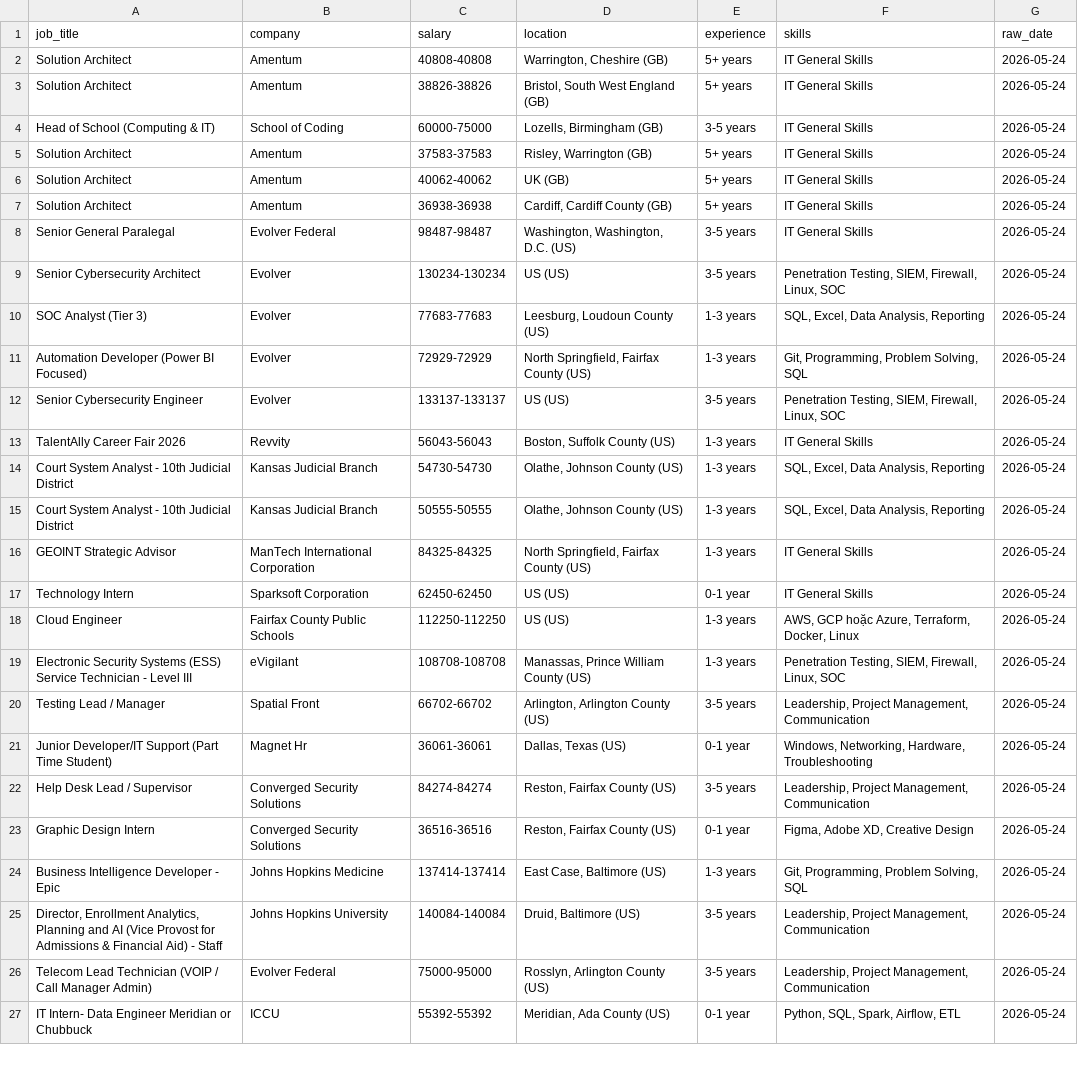
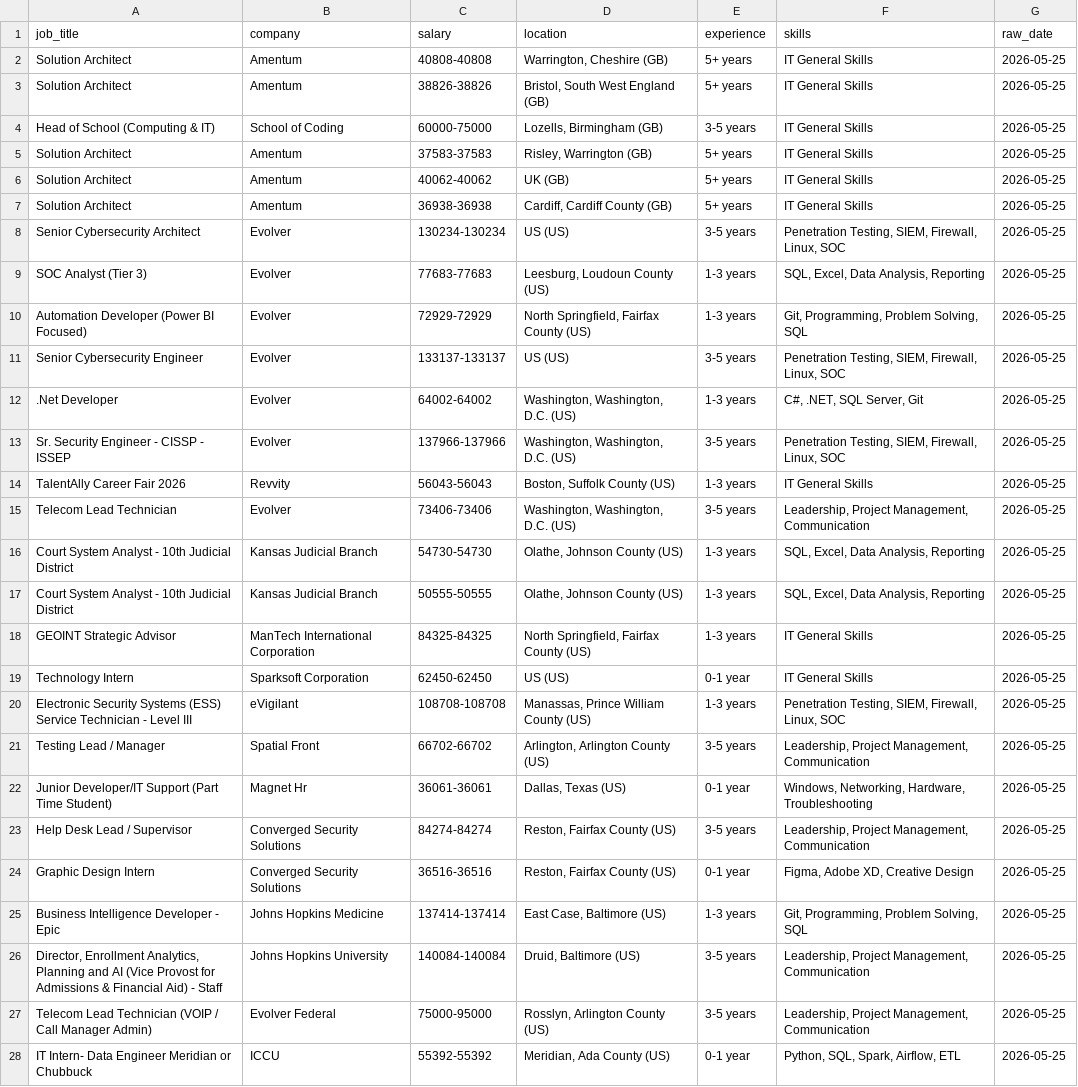
Before and after one commit to kots2915-crypto/IT-Career-Scraper, a CSV file: data/daily_job.csv, drawn as a sheet; only a part is shown; removed rows and columns are numbered as before the commit, all else as after; the diff covers the shown part only; the diff names each change by its address in the sheet, - before the commit and + after, or states it on an @@ line.

```diff
--- a/data/daily_job.csv
+++ b/data/daily_job.csv
-G2:G7 (raw_date): 2026-05-24
+G2:G7 (raw_date): 2026-05-25
-row 8: Senior General Paralegal | Evolver Federal | 98487-98487 | Washington, Washington, D.C. (US) | 3-5 years | IT General Skills | 2026-05-24
-G8:G11 (raw_date): 2026-05-24
+G8:G11 (raw_date): 2026-05-25
+row 12: .Net Developer | Evolver | 64002-64002 | Washington, Washington, D.C. (US) | 1-3 years | C#, .NET, SQL Server, Git | 2026-05-25
+row 13: Sr. Security Engineer - CISSP - ISSEP | Evolver | 137966-137966 | Washington, Washington, D.C. (US) | 3-5 years | Penetration Testing, SIEM, Firewall, Linux, SOC | 2026-05-25
-G14 (raw_date): 2026-05-24
+G14 (raw_date): 2026-05-25
+row 15: Telecom Lead Technician | Evolver | 73406-73406 | Washington, Washington, D.C. (US) | 3-5 years | Leadership, Project Management, Communication | 2026-05-25
-G16:G19 (raw_date): 2026-05-24
+G16:G19 (raw_date): 2026-05-25
-row 18: Cloud Engineer | Fairfax County Public Schools | 112250-112250 | US (US) | 1-3 years | AWS, GCP hoặc Azure, Terraform, Docker, Linux | 2026-05-24
-G20:G28 (raw_date): 2026-05-24
+G20:G28 (raw_date): 2026-05-25
```
Also changed, not shown: 1 removed row and 24 edited cells elsewhere in this file, data/full_history.csv.
